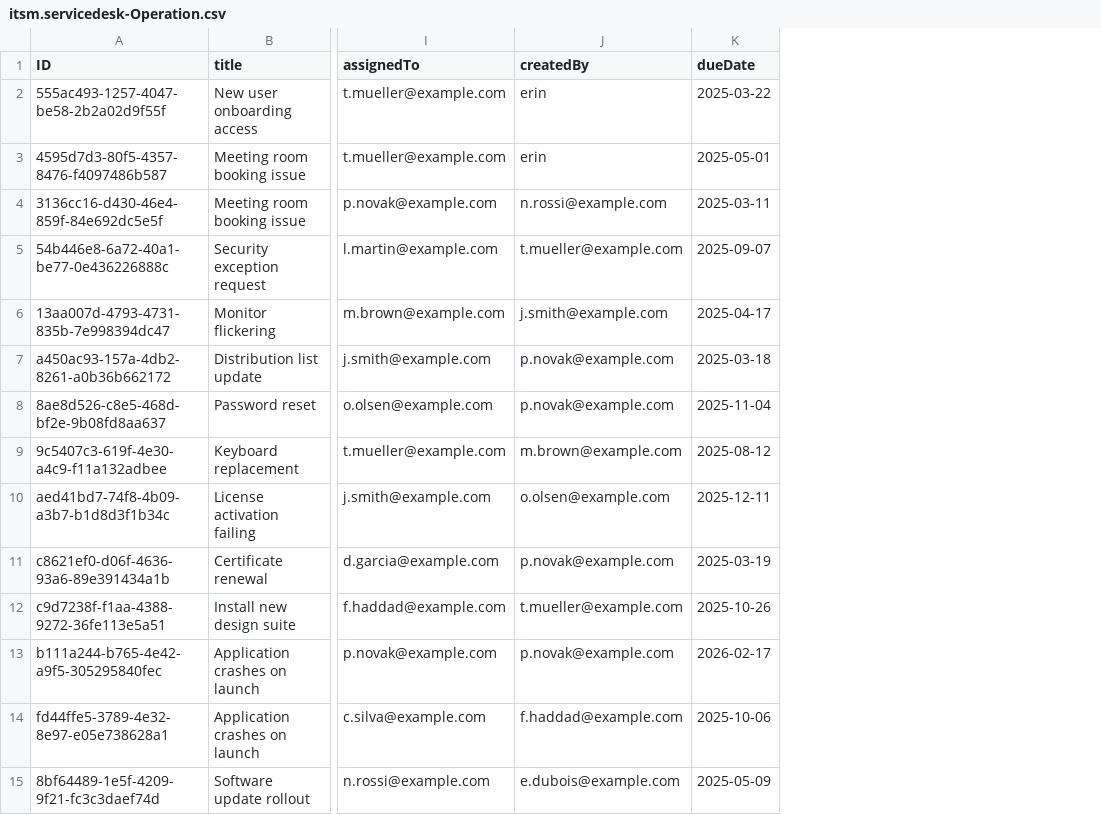
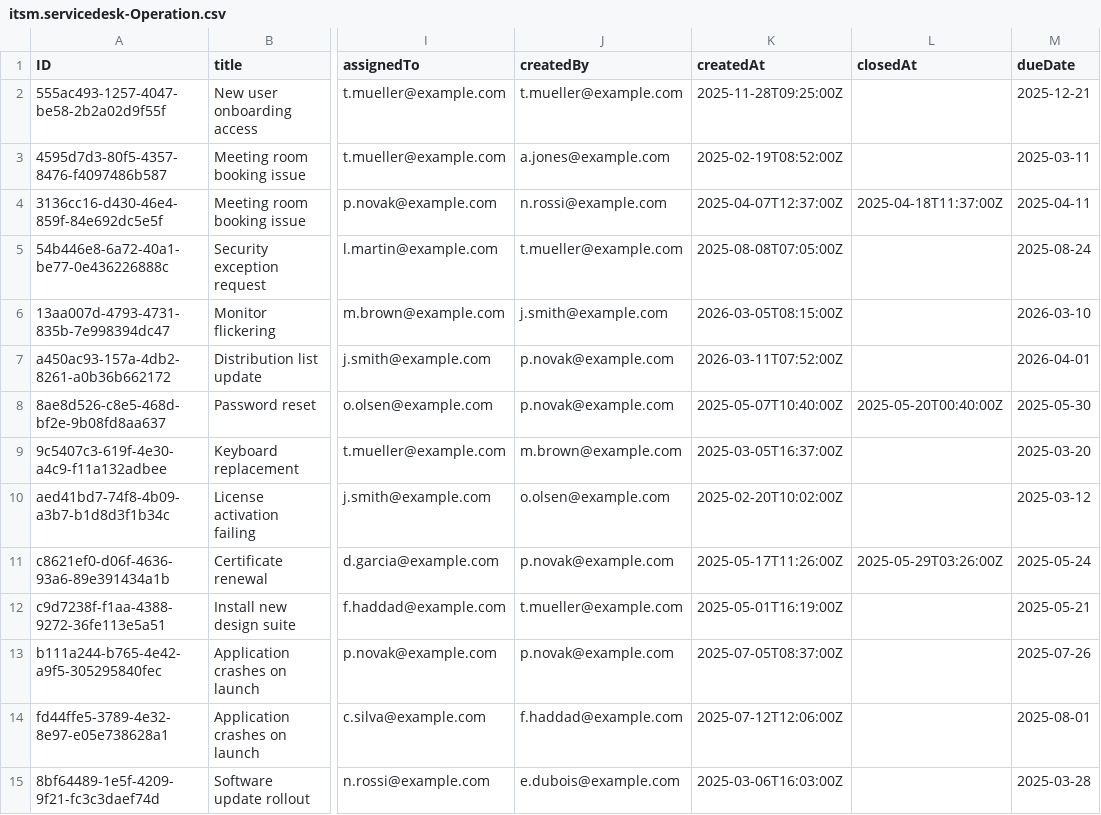
Before and after one commit to giselaz/service-desk, a CSV file: db/data/itsm.servicedesk-Operation.csv, drawn as a sheet; only a part is shown, gaps mark what is left out; addresses are those after the commit; the diff covers the shown part only; the diff names each change by its address in the sheet, - before the commit and + after, or states it on an @@ line.

Commit message:
added data for operation

```diff
--- a/db/data/itsm.servicedesk-Operation.csv
+++ b/db/data/itsm.servicedesk-Operation.csv
+column K (createdAt), rows 2-15: 2025-11-28T09:25:00Z | 2025-02-19T08:52:00Z | 2025-04-07T12:37:00Z | 2025-08-08T07:05:00Z | 2026-03-05T08:15:00Z | 2026-03-11T07:52:00Z | 2025-05-07T10:40:00Z | 2025-03-05T16:37:00Z | 2025-02-20T10:02:00Z | 2025-05-17T11:26:00Z | 2025-05-01T16:19:00Z | 2025-07-05T08:37:00Z | 2025-07-12T12:06:00Z | 2025-03-06T16:03:00Z
+column L (closedAt), rows 4-11: 2025-04-18T11:37:00Z |  |  |  | 2025-05-20T00:40:00Z |  |  | 2025-05-29T03:26:00Z
-J2 (createdBy): erin
+J2 (createdBy): t.mueller@example.com
-M2 (dueDate): 2025-03-22
+M2 (dueDate): 2025-12-21
-J3 (createdBy): erin
+J3 (createdBy): a.jones@example.com
-M3 (dueDate): 2025-05-01
+M3 (dueDate): 2025-03-11
-M4 (dueDate): 2025-03-11
+M4 (dueDate): 2025-04-11
-M5 (dueDate): 2025-09-07
+M5 (dueDate): 2025-08-24
-M6 (dueDate): 2025-04-17
+M6 (dueDate): 2026-03-10
-M7 (dueDate): 2025-03-18
+M7 (dueDate): 2026-04-01
-M8 (dueDate): 2025-11-04
+M8 (dueDate): 2025-05-30
-M9 (dueDate): 2025-08-12
+M9 (dueDate): 2025-03-20
-M10 (dueDate): 2025-12-11
+M10 (dueDate): 2025-03-12
-M11 (dueDate): 2025-03-19
+M11 (dueDate): 2025-05-24
-M12 (dueDate): 2025-10-26
+M12 (dueDate): 2025-05-21
-M13 (dueDate): 2026-02-17
+M13 (dueDate): 2025-07-26
-M14 (dueDate): 2025-10-06
+M14 (dueDate): 2025-08-01
-M15 (dueDate): 2025-05-09
+M15 (dueDate): 2025-03-28
```
Also changed, not shown: 36 edited cells elsewhere in this file.
